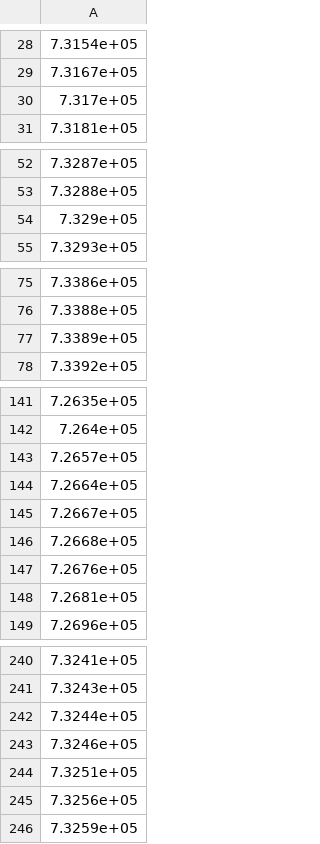
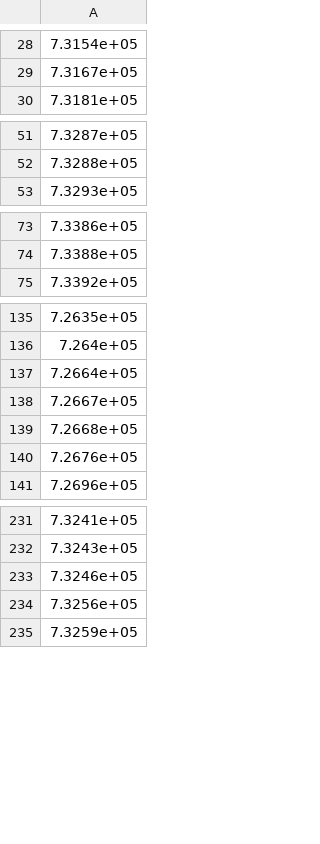
Before and after one commit to valpasq/2016_ImageryEcology, a CSV file: figures/example/p012r031_1765-3821_clrx.csv, drawn as a sheet; only a part is shown, gaps mark what is left out; the diff covers the shown part only.

```diff
--- a/figures/example/p012r031_1765-3821_clrx.csv
+++ b/figures/example/p012r031_1765-3821_clrx.csv
@@ -29,3 +29,2 @@
 7.3167e+05
-7.317e+05
 7.3181e+05
@@ -53,3 +52,2 @@
 7.3288e+05
-7.329e+05
 7.3293e+05
@@ -76,3 +74,2 @@
 7.3388e+05
-7.3389e+05
 7.3392e+05
@@ -142,3 +136,2 @@
 7.264e+05
-7.2657e+05
 7.2664e+05
@@ -147,3 +140,2 @@
 7.2676e+05
-7.2681e+05
 7.2696e+05
@@ -241,5 +232,3 @@
 7.3243e+05
-7.3244e+05
 7.3246e+05
-7.3251e+05
 7.3256e+05
```
Also changed, not shown: 4 removed rows elsewhere in this file, figures/example/p012r031_1765-3821_clry.csv, figures/example/p012r031_1765-3821_clry_BGW.csv, 8 other files.
